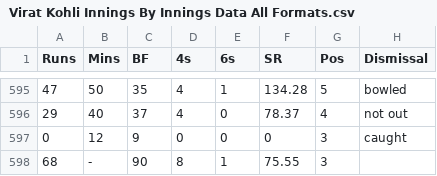
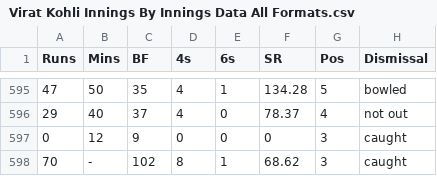
Before and after one commit to nikhilverma17/ViratKohlidashboard, a CSV file: Virat Kohli Innings By Innings Data All Formats.csv, drawn as a sheet; only a part is shown, gaps mark what is left out; the diff names each change by its address in the sheet, - before the commit and + after, or states it on an @@ line.

Commit message:
Update Virat Kohli Innings By Innings Data All Formats.csv

```diff
--- a/Virat Kohli Innings By Innings Data All Formats.csv
+++ b/Virat Kohli Innings By Innings Data All Formats.csv
-A598 (Runs): 68
+A598 (Runs): 70
-C598 (BF): 90
+C598 (BF): 102
-F598 (SR): 75.55
+F598 (SR): 68.62
-H598 (Dismissal): (empty)
+H598 (Dismissal): caught
```
